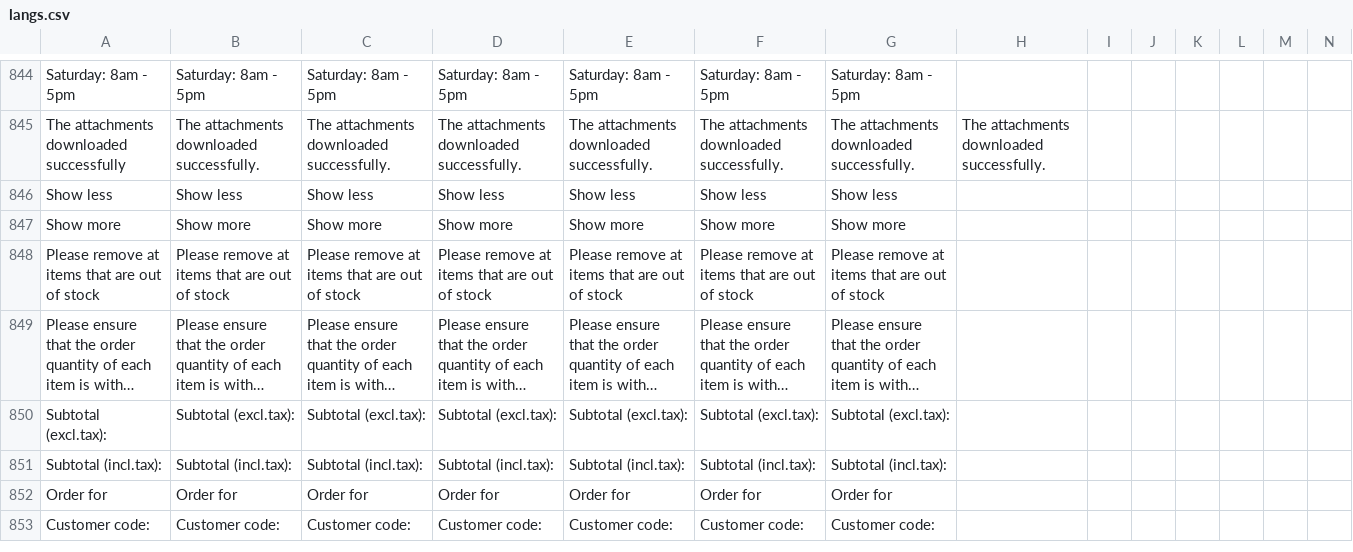
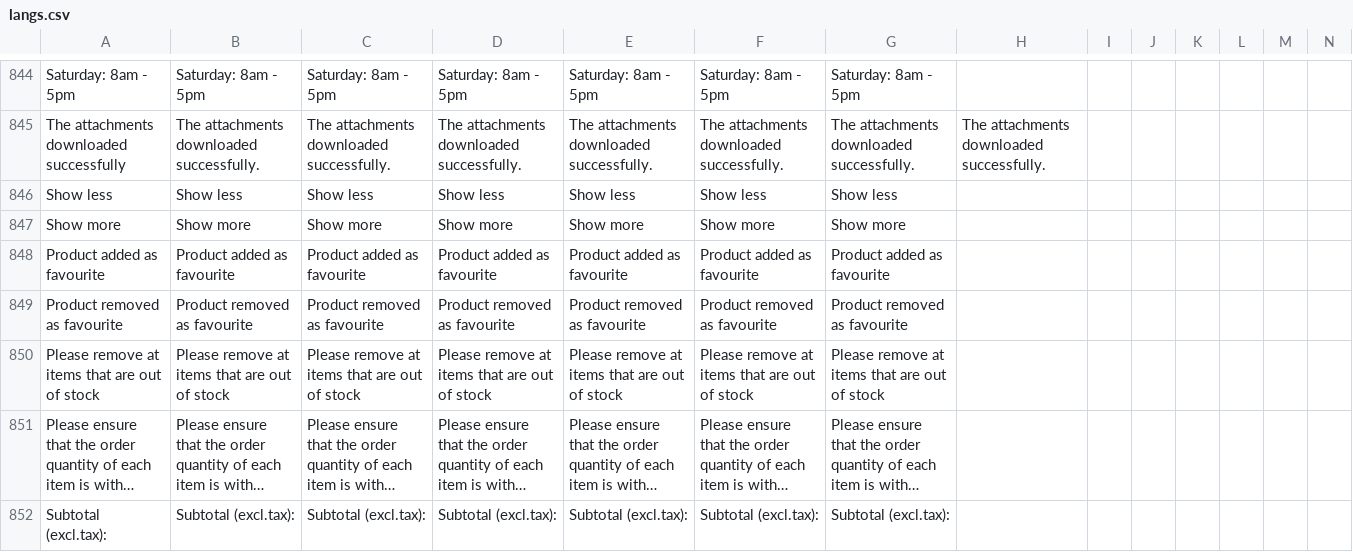
Before and after one commit to ramprasadbhagat/EZRX-, a CSV file: assets/langs/langs.csv, drawn as a sheet; only a part is shown, gaps mark what is left out; the shorter side is filled out with more unchanged rows; long unchanged cells end in …; rows hold the shown columns only; the diff names each change by its address in the sheet, - before the commit and + after, or states it on an @@ line.

Commit message:
Merged PR 75969: Fix/EZRX-10120/-mobile-v-3-add-remove-favourite-no-message-is-being-displayed-and-no-change-in-icon
### Jira ticket url
- https://zuelligpharma.atlassian.net/browse/EZRX-10120

### TDD PR url
- https://dev.azure.com/zuelligpharmadevops/eZRx%20Mobile/_git/eZRx%20Mobile/pullrequest/75860

### Root cause
-
1. Favourite Icon was not rebuilt after receiving successful response from
    addFavouriteMaterial/removeFavouriteMaterial endpoints.
2. No toast messages were added after receiving successful response from
    addFavouriteMaterial/removeFavouriteMaterial endpoints

### Solution
-
1. BuildWhen condition updated to rebuild the favourite icon after receiving successful response from
    addFavouriteMaterial/removeFavouriteMaterial endpoints.
2. Toast Messages were added after receiving successful response from
    addFavouriteMaterial/removeFavouriteMaterial endpoints

### Test account
- environment: UAT
- username: rootadmin
- salesOrg:any
- customer:any
- shipto:any
- material/setup:

### Output screenshot
-![Simulator Screen Shot - iPhone 14 Pro Max - 2023-08-29 at 12.40.00.png](https://dev.azure.com/zuelligpharmadevops/3368559d-402f-4ca8-a029-737bca870679/_apis/git/repositories/d10de74c-8ac2-4e8e-af4b-a023b6c9dee2/pullRequests/75969/attachments/Simulator%20Screen%20Shot%20-%20iPhone%2014%20Pro%20Max%20-%202023-08-29%20at%2012.40.00.png =x500) ![Simulator Screen Shot - iPhone 14 Pro Max - 2023-08-29 at 12.39.55.png](https://dev.azure.com/zuelligpharmadevops/3368559d-402f-4ca8-a029-737bca870679/_apis/git/repositories/d10de74c-8ac2-4e8e-af4b-a023b6c9dee2/pullRequests/75969/attachments/Simulator%20Screen%20Shot%20-%20iPhone%2014%20Pro%20Max%20-%202023-08-29%20at%2012.39.55.png =x500)

### Reminder
- if you code have significant change please run integration test `make run_sg_client_test` to check if you break any test cases

```diff
--- a/assets/langs/langs.csv
+++ b/assets/langs/langs.csv
+row 848: Product added as favourite | Product added as favourite | Product added as favourite | Product added as favourite | Product added as favourite | Product added as favourite | Product added as favourite
+row 849: Product removed as favourite | Product removed as favourite | Product removed as favourite | Product removed as favourite | Product removed as favourite | Product removed as favourite | Product removed as favourite
```
Also changed, not shown: 2 other files.
